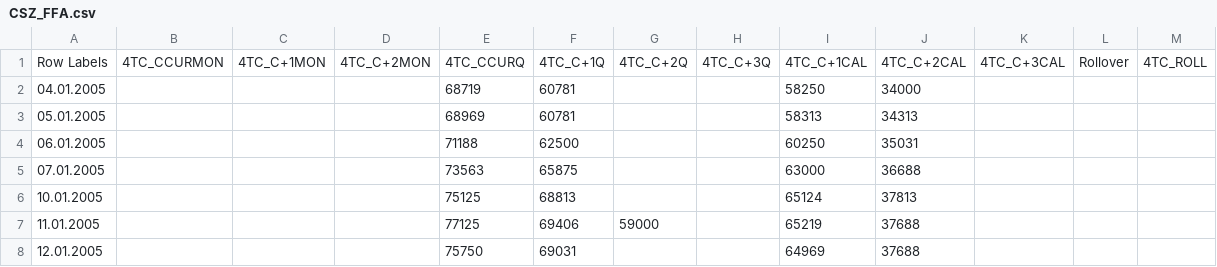
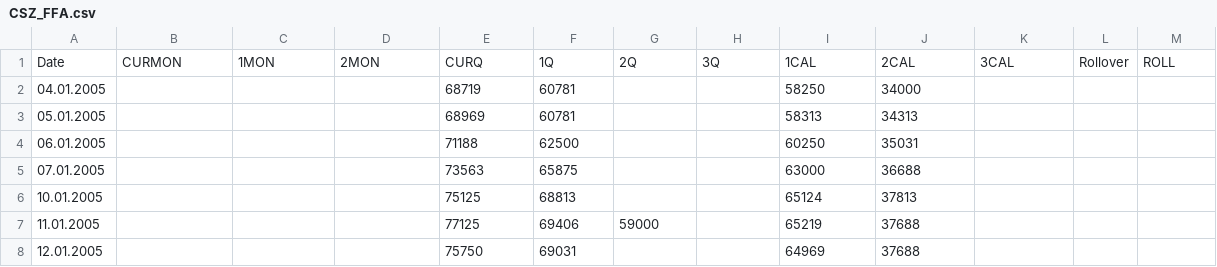
Before and after one commit to mariusbolstad/master-thesis, a CSV file: data/ffa/CSZ_FFA.csv, drawn as a sheet; only a part is shown; removed rows and columns are numbered as before the commit, all else as after; the diff names each change by its address in the sheet, - before the commit and + after, or states it on an @@ line.

```diff
--- a/data/ffa/CSZ_FFA.csv
+++ b/data/ffa/CSZ_FFA.csv
-row 1: Row Labels | 4TC_CCURMON | 4TC_C+1MON | 4TC_C+2MON | 4TC_CCURQ | 4TC_C+1Q | 4TC_C+2Q | 4TC_C+3Q | 4TC_C+1CAL | 4TC_C+2CAL | 4TC_C+3CAL | Rollover | 4TC_ROLL
+row 1: Date | CURMON | 1MON | 2MON | CURQ | 1Q | 2Q | 3Q | 1CAL | 2CAL | 3CAL | Rollover | ROLL
```
Also changed, not shown: data/ffa/PMAX_FFA.csv, data/ffa/SMX_FFA.csv, 1 other file.
